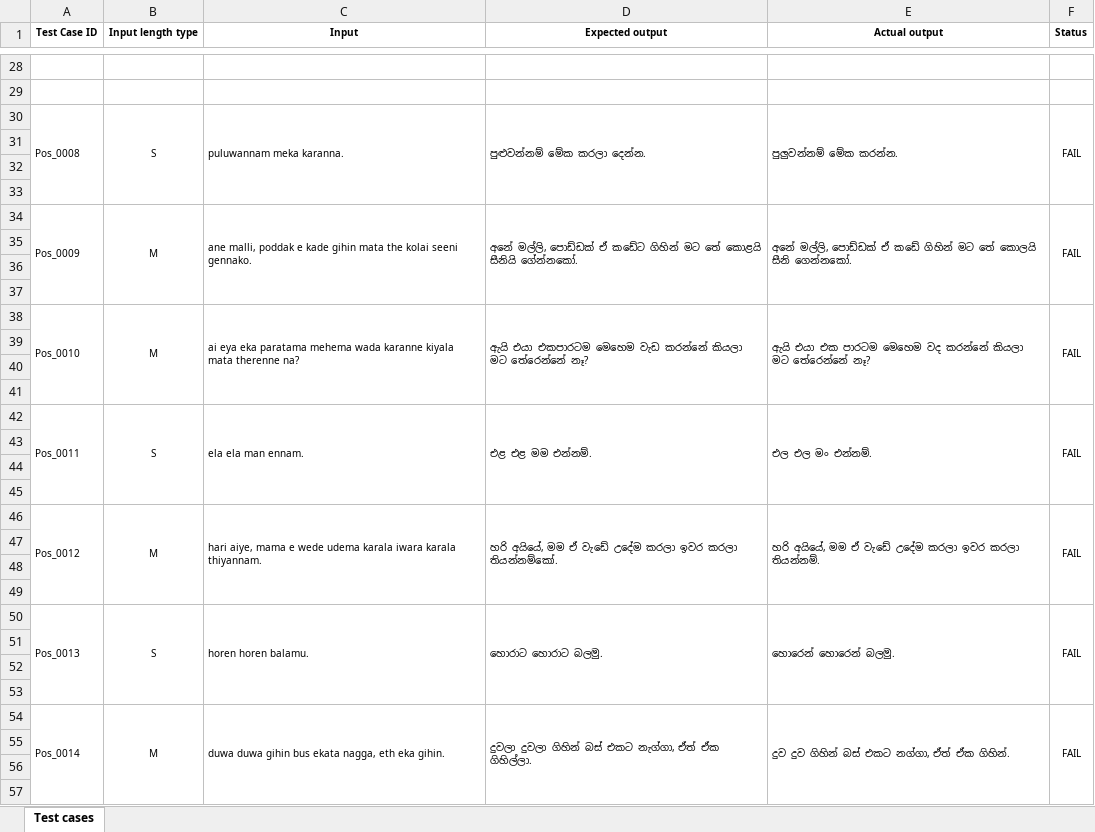
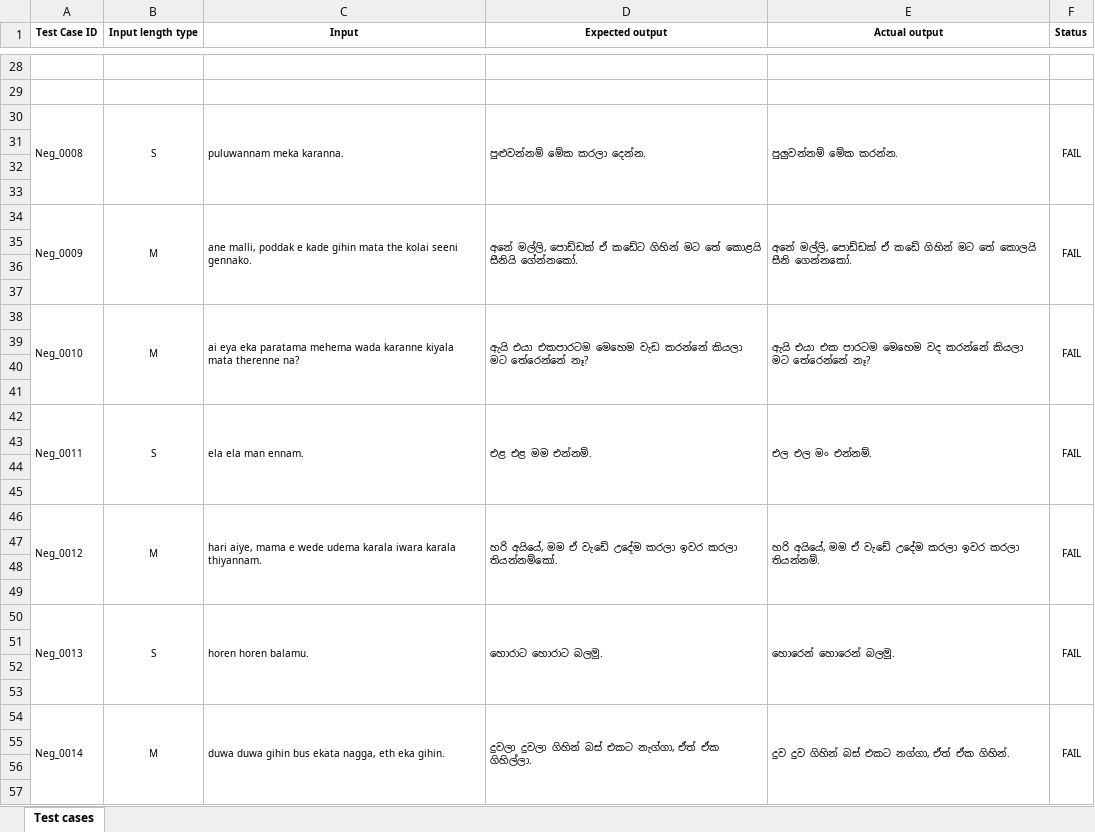
Before and after one commit to manji13/IT23312630-ITPM, an Excel workbook: Assignment 1 - Test cases.xlsx, sheet Test cases, drawn as a sheet; only a part is shown, gaps mark what is left out; values as stored, in another font and other column widths than the file's, no borders; the diff covers the shown part only; the diff names each change by its address in the sheet, - before the commit and + after, or states it on an @@ line.

Commit message:
Update Assignment 1 - Test cases.xlsx

```diff
--- a/Assignment 1 - Test cases.xlsx (sheet Test cases)
+++ b/Assignment 1 - Test cases.xlsx (sheet Test cases)
-A30 (Test Case ID): Pos_0008
+A30 (Test Case ID): Neg_0008
-A34 (Test Case ID): Pos_0009
+A34 (Test Case ID): Neg_0009
-A38 (Test Case ID): Pos_0010
+A38 (Test Case ID): Neg_0010
-A42 (Test Case ID): Pos_0011
+A42 (Test Case ID): Neg_0011
-A46 (Test Case ID): Pos_0012
+A46 (Test Case ID): Neg_0012
-A50 (Test Case ID): Pos_0013
+A50 (Test Case ID): Neg_0013
-A54 (Test Case ID): Pos_0014
+A54 (Test Case ID): Neg_0014
```
Also changed, not shown: 43 edited cells elsewhere in this sheet.
